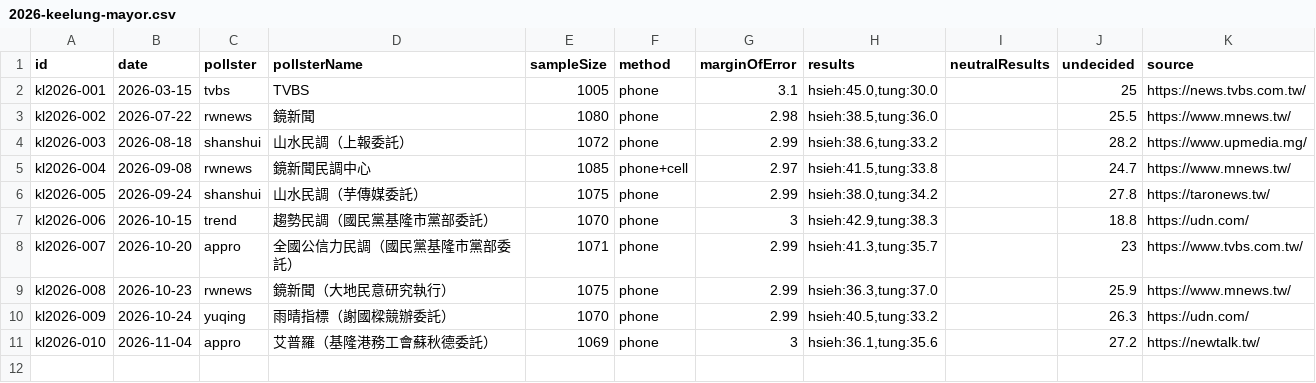
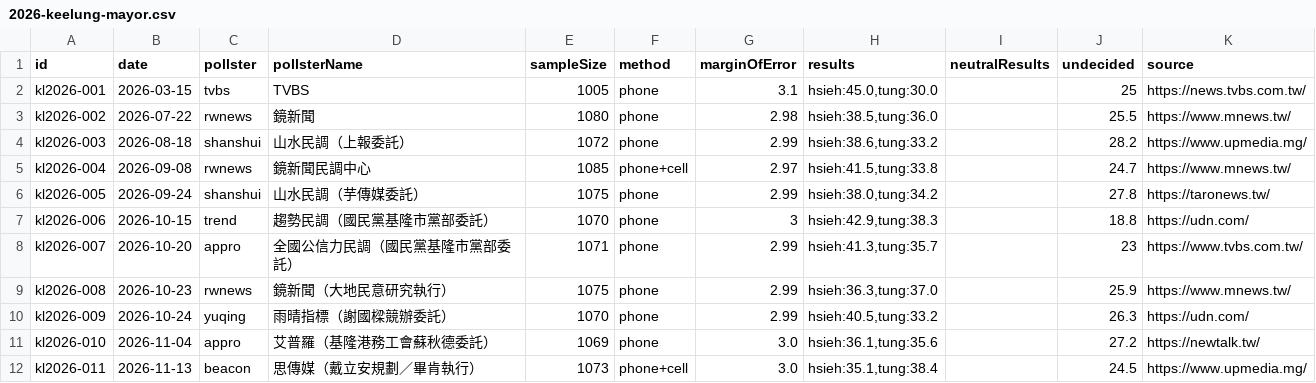
Before and after one commit to sakuradigi/clearpoll, a CSV file: sheets_import/2026-keelung-mayor.csv, drawn as a sheet.

```diff
--- a/sheets_import/2026-keelung-mayor.csv
+++ b/sheets_import/2026-keelung-mayor.csv
@@ -10,2 +10,3 @@ kl2026-008,2026-10-23,rwnews,鏡新聞（大地民意研究執行）,1075,phone,
 kl2026-009,2026-10-24,yuqing,雨晴指標（謝國樑競辦委託）,1070,phone,2.99,"hsieh:40.5,tung:33.2",,26.3,https://udn.com/
-kl2026-010,2026-11-04,appro,艾普羅（基隆港務工會蘇秋德委託）,1069,phone,3,"hsieh:36.1,tung:35.6",,27.2,https://newtalk.tw/
+kl2026-010,2026-11-04,appro,艾普羅（基隆港務工會蘇秋德委託）,1069,phone,3.0,"hsieh:36.1,tung:35.6",,27.2,https://newtalk.tw/
+kl2026-011,2026-11-13,beacon,思傳媒（戴立安規劃／畢肯執行）,1073,phone+cell,3.0,"hsieh:35.1,tung:38.4",,24.5,https://www.upmedia.mg/
```
Also changed, not shown: sheets_import/2026-kinmen-mayor.csv, sheets_import/2026-newtaipei-mayor.csv, 7 other files.
